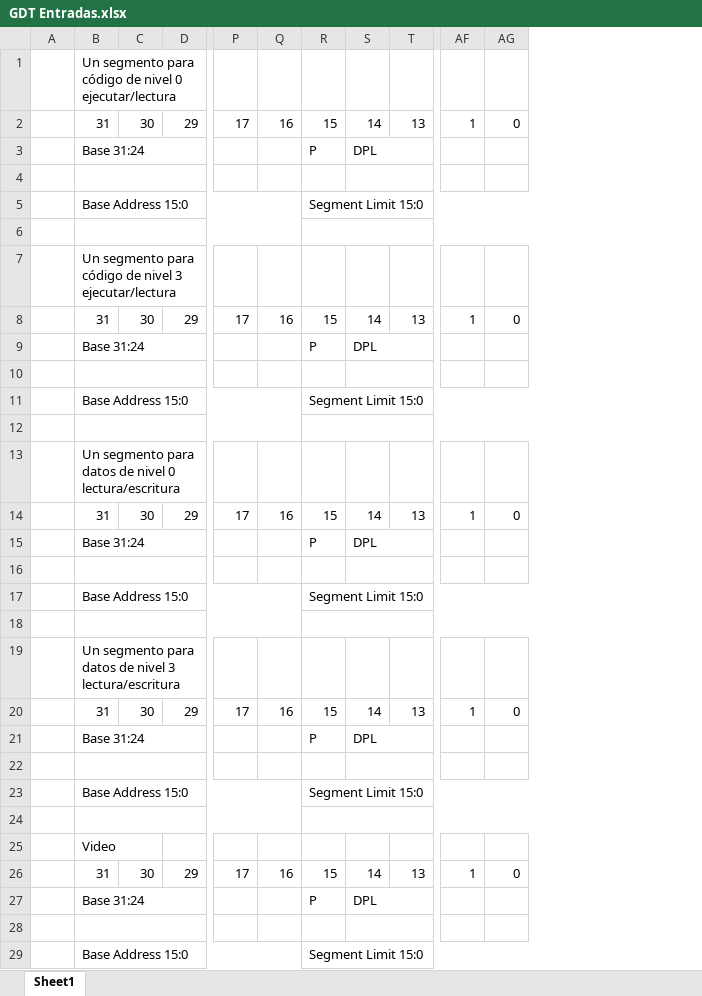
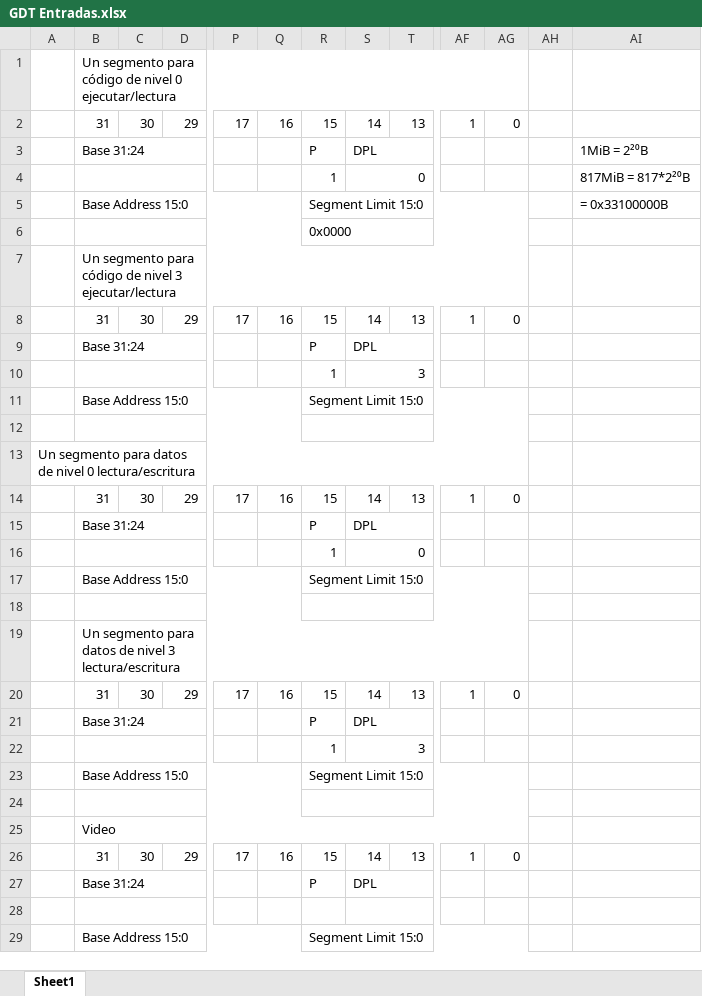
Before and after one commit to matuneville/uba-orga2, an Excel workbook: Talleres/taller5/taller-MP-bundle.v0.1/GDT Entradas.xlsx, sheet Sheet1, drawn as a sheet; only a part is shown, gaps mark what is left out; values as stored, in another font and other column widths than the file's, no cell formats; charts and pictures not drawn; removed rows and columns are numbered as before the commit, all else as after; rows hold the shown columns only; the diff names each change by its address in the sheet, - before the commit and + after, or states it on an @@ line.

Commit message:
taller 5

```diff
--- a/Talleres/taller5/taller-MP-bundle.v0.1/GDT Entradas.xlsx (sheet Sheet1)
+++ b/Talleres/taller5/taller-MP-bundle.v0.1/GDT Entradas.xlsx (sheet Sheet1)
-column A, empty
+column A, row 13: Un segmento para datos de nivel 0 lectura/escritura
+column AH, empty
+column AI, rows 3-5: 1MiB = 2²⁰B | 817MiB = 817*2²⁰B | = 0x33100000B
+B1:AG1 merged
-row 4: (empty)
+row 4:  |  |  |  |  |  | 1 | 0 |  |  |  |  | 817MiB = 817*2²⁰B
-R6: (empty)
+R6: 0x0000
+B7:AG7 merged
-row 10: (empty)
+row 10:  |  |  |  |  |  | 1 | 3
-B13: Un segmento para datos de nivel 0 lectura/escritura
+B13: (empty)
-row 16: (empty)
+row 16:  |  |  |  |  |  | 1 | 0
+B19:AG19 merged
-row 22: (empty)
+row 22:  |  |  |  |  |  | 1 | 3
+B25:AG25 merged
```
Also changed, not shown: cell formats, charts or pictures.
